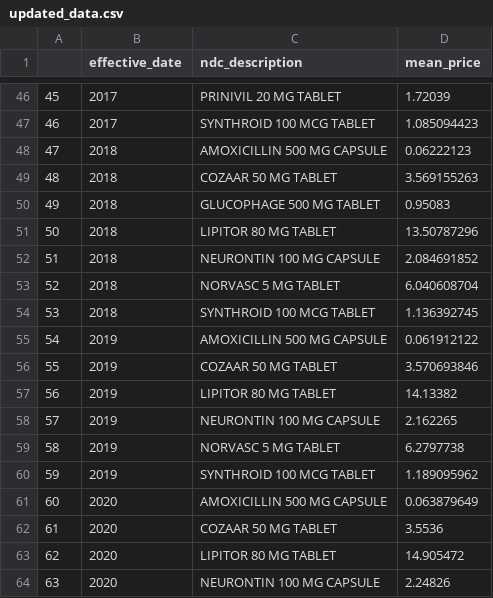
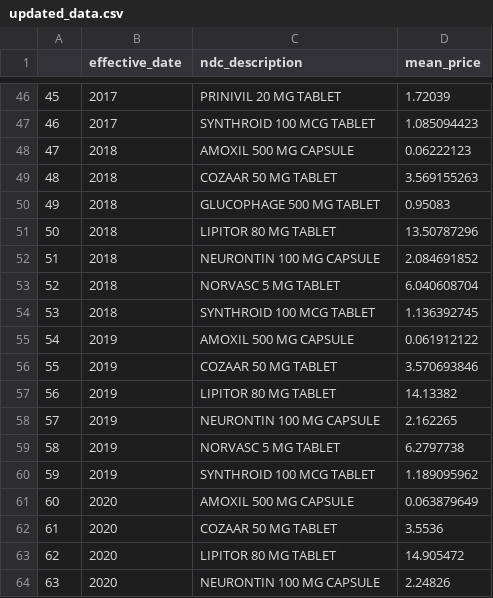
Before and after one commit to YishakAli/Phamaceutical-Drug-Trends, a CSV file: final_proj/updated_data.csv, drawn as a sheet; only a part is shown, gaps mark what is left out; the diff covers the shown part only.

```diff
--- a/final_proj/updated_data.csv
+++ b/final_proj/updated_data.csv
@@ -47,3 +47,3 @@
 46,2017,SYNTHROID 100 MCG TABLET,1.085094423
-47,2018,AMOXICILLIN 500 MG CAPSULE,0.06222123
+47,2018,AMOXIL 500 MG CAPSULE,0.06222123
 48,2018,COZAAR 50 MG TABLET,3.569155263
@@ -54,3 +54,3 @@
 53,2018,SYNTHROID 100 MCG TABLET,1.136392745
-54,2019,AMOXICILLIN 500 MG CAPSULE,0.061912122
+54,2019,AMOXIL 500 MG CAPSULE,0.061912122
 55,2019,COZAAR 50 MG TABLET,3.570693846
@@ -60,3 +60,3 @@
 59,2019,SYNTHROID 100 MCG TABLET,1.189095962
-60,2020,AMOXICILLIN 500 MG CAPSULE,0.063879649
+60,2020,AMOXIL 500 MG CAPSULE,0.063879649
 61,2020,COZAAR 50 MG TABLET,3.5536
```
Also changed, not shown: 5 edited cells elsewhere in this file, 2 other files.
